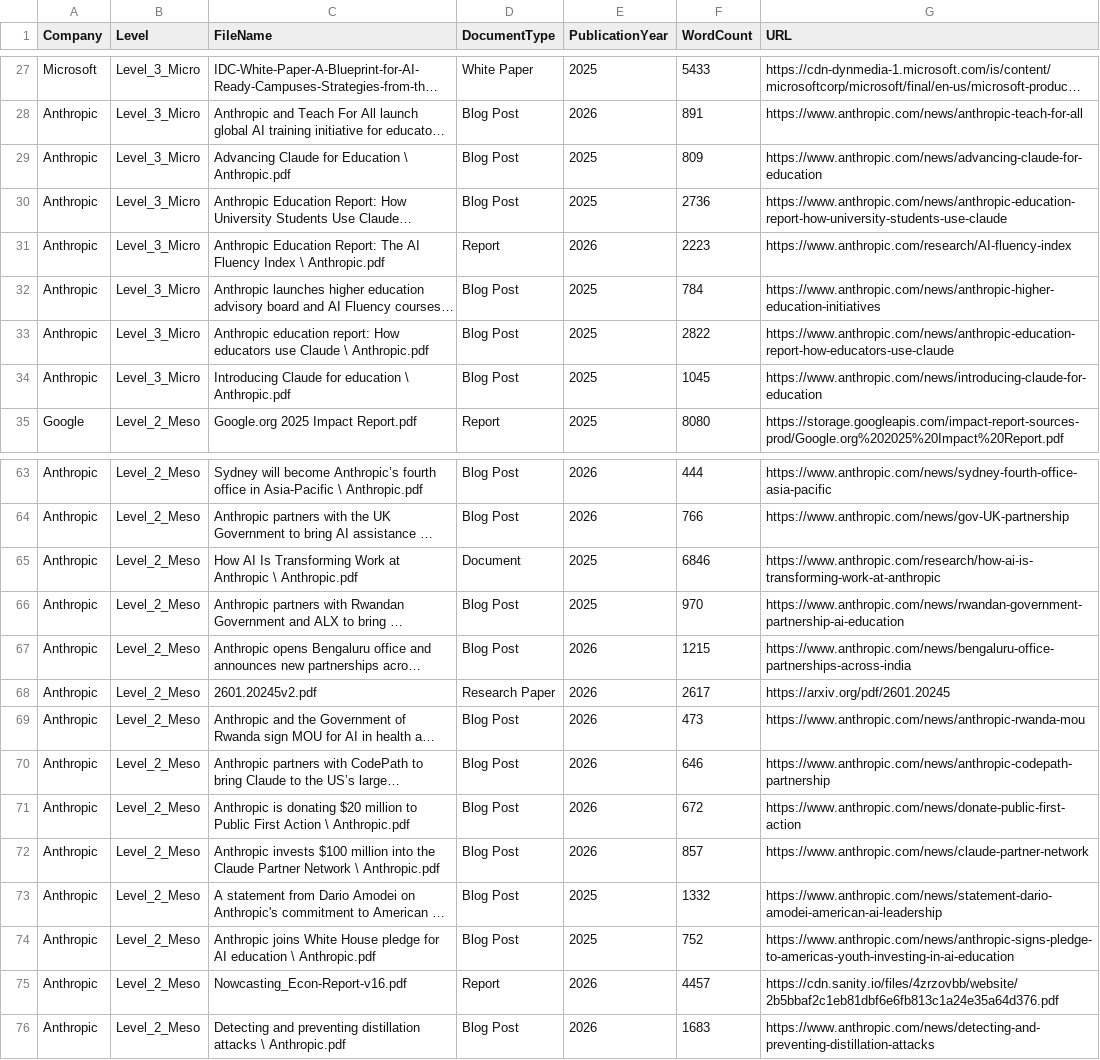
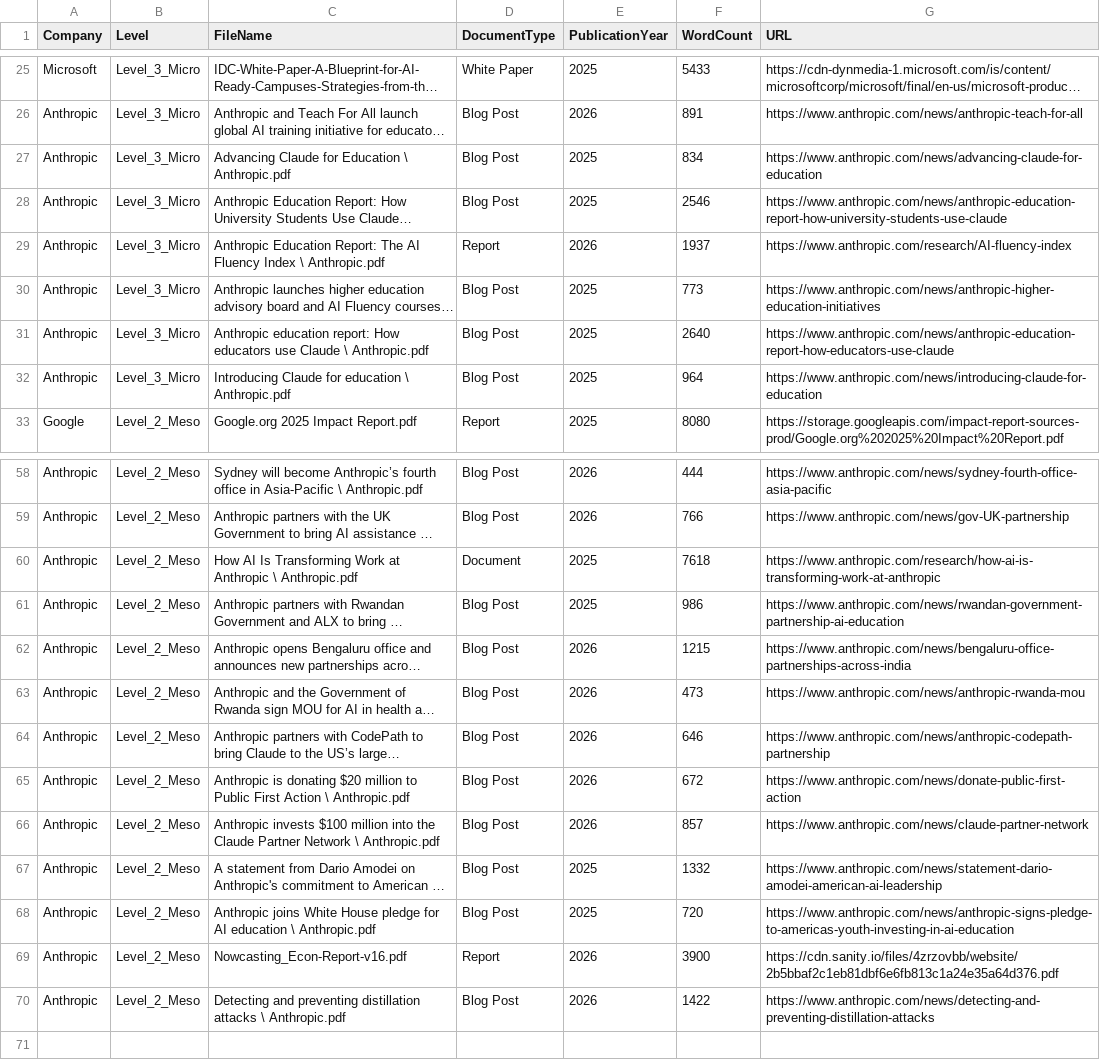
Before and after one commit to victorproexp/thesis-pipeline, a CSV file: Thesis_Data_Mining/04_Analysis_Outputs/appendix_corpus_metadata.csv, drawn as a sheet; only a part is shown, gaps mark what is left out; long unchanged cells end in …; removed rows and columns are numbered as before the commit, all else as after; the diff covers the shown part only; the diff names each change by its address in the sheet, - before the commit and + after, or states it on an @@ line.

```diff
--- a/Thesis_Data_Mining/04_Analysis_Outputs/appendix_corpus_metadata.csv
+++ b/Thesis_Data_Mining/04_Analysis_Outputs/appendix_corpus_metadata.csv
-F27 (WordCount): 809
+F27 (WordCount): 834
-F28 (WordCount): 2736
+F28 (WordCount): 2546
-F29 (WordCount): 2223
+F29 (WordCount): 1937
-F30 (WordCount): 784
+F30 (WordCount): 773
-F31 (WordCount): 2822
+F31 (WordCount): 2640
-F32 (WordCount): 1045
+F32 (WordCount): 964
-F60 (WordCount): 6846
+F60 (WordCount): 7618
-F61 (WordCount): 970
+F61 (WordCount): 986
-row 68: Anthropic | Level_2_Meso | 2601.20245v2.pdf | Research Paper | 2026 | 2617 | https://arxiv.org/pdf/2601.20245
-F68 (WordCount): 752
+F68 (WordCount): 720
-F69 (WordCount): 4457
+F69 (WordCount): 3900
-F70 (WordCount): 1683
+F70 (WordCount): 1422
```
Also changed, not shown: 1 added row, 6 removed rows and 4 edited cells elsewhere in this file, Thesis_Data_Mining/04_Analysis_Outputs/cluster_diagnostics.csv, Thesis_Data_Mining/04_Analysis_Outputs/corpus_selection_audit.csv, 14 other files.
